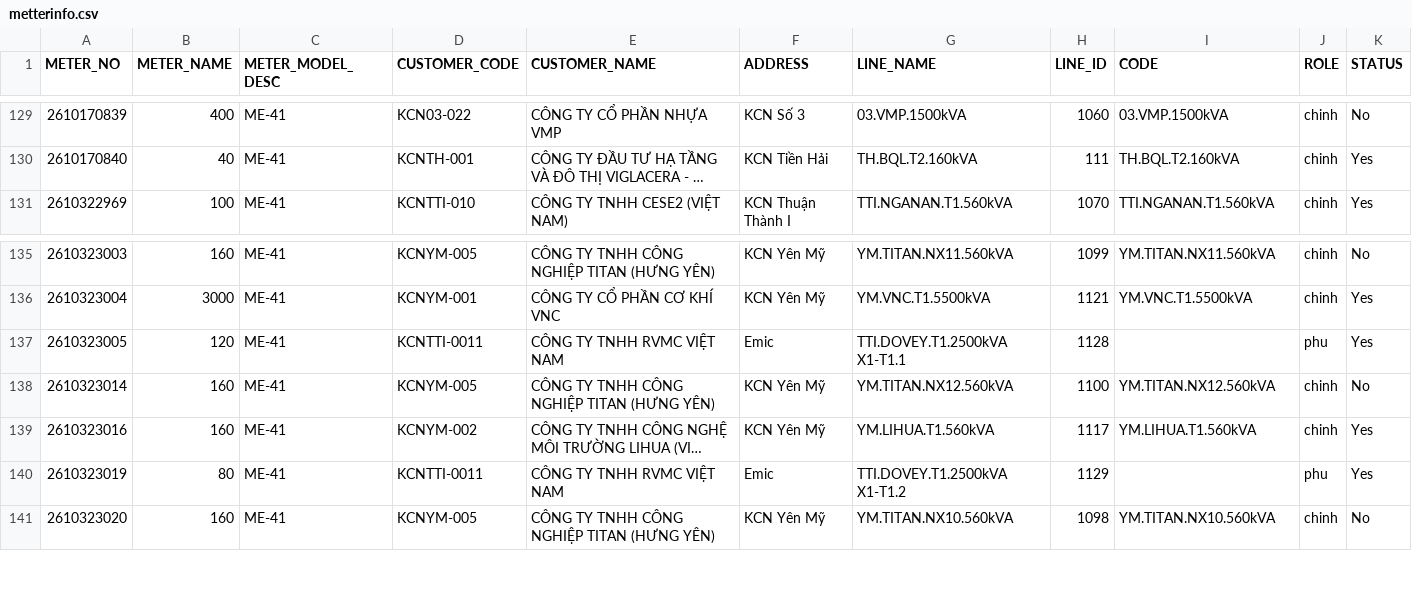
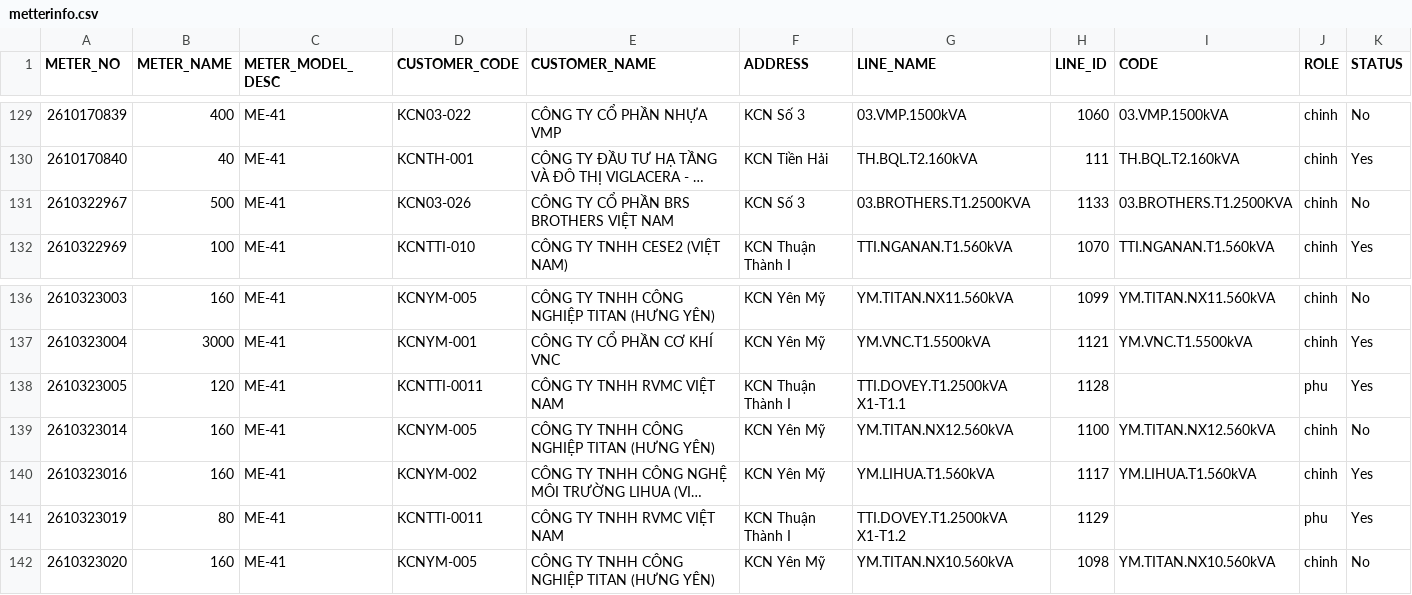
Before and after one commit to Gelex-Electric/shared-diary-pocketbase, a CSV file: public/metterinfo.csv, drawn as a sheet; only a part is shown, gaps mark what is left out; long unchanged cells end in …; addresses are those after the commit; the diff names each change by its address in the sheet, - before the commit and + after, or states it on an @@ line.

```diff
--- a/public/metterinfo.csv
+++ b/public/metterinfo.csv
+row 131: 2610322967 | 500 | ME-41 | KCN03-026 | CÔNG TY CỔ PHẦN BRS BROTHERS VIỆT NAM | KCN Số 3 | 03.BROTHERS.T1.2500KVA | 1133 | 03.BROTHERS.T1.2500KVA | chinh | No
-F138 (ADDRESS): Emic
+F138 (ADDRESS): KCN Thuận Thành I
-F141 (ADDRESS): Emic
+F141 (ADDRESS): KCN Thuận Thành I
```
Also changed, not shown: public/line_info.csv, public/mba_info.csv, 6 other files.
